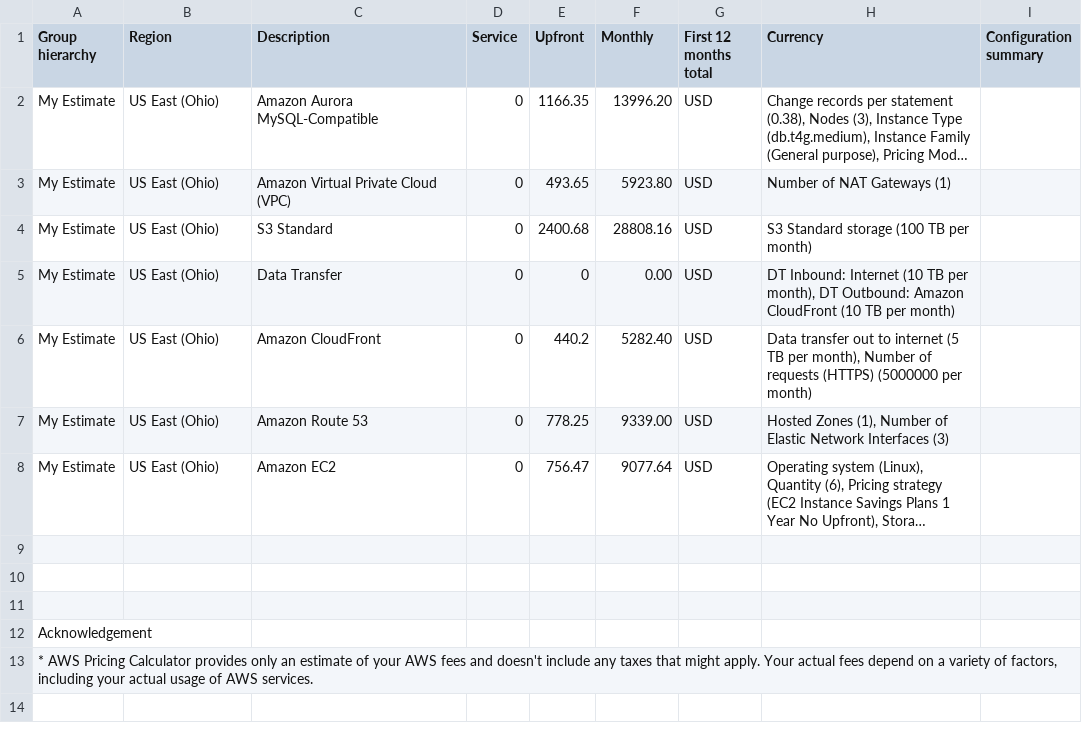
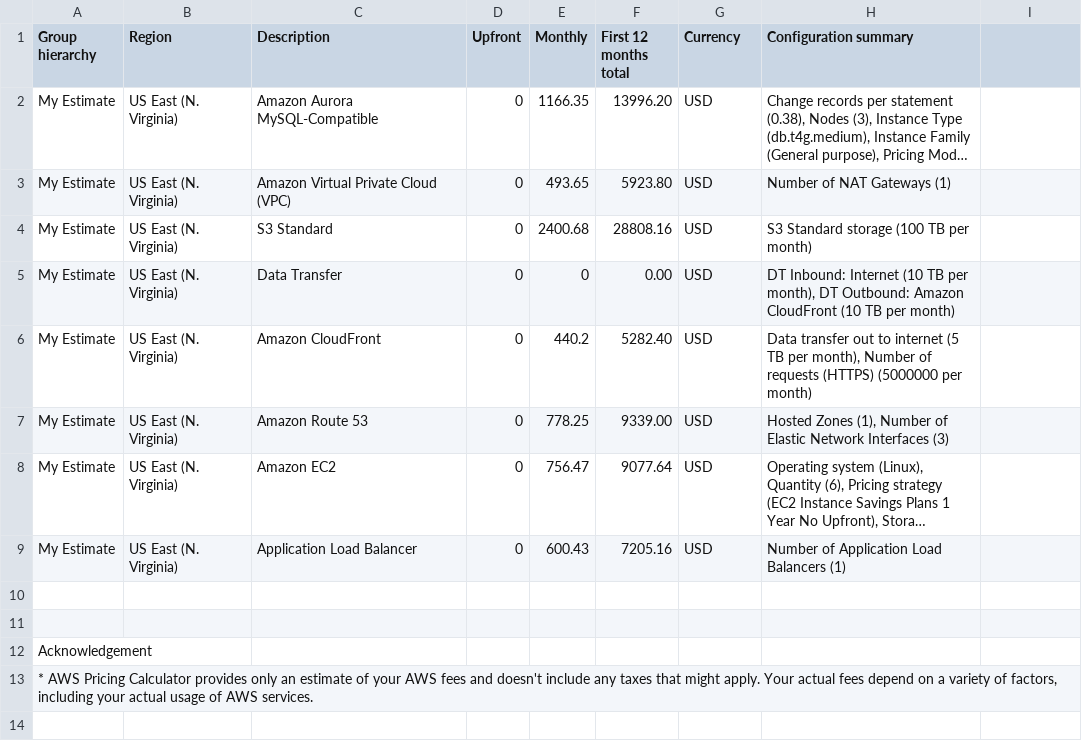
Before and after one commit to benjaminkraft1/Design-Provision-and-Monitor-AWS-Infrastructure-at-Scale, a CSV file: Reduced_Cost_Estimate.csv, drawn as a sheet; only a part is shown; long unchanged cells end in …; the diff names each change by its address in the sheet, - before the commit and + after, or states it on an @@ line.

```diff
--- a/Reduced_Cost_Estimate.csv
+++ b/Reduced_Cost_Estimate.csv
-D1: Service
+D1: Upfront
-E1: Upfront
+E1: Monthly
-F1: Monthly
+F1: First 12 months total
-G1: First 12 months total
+G1: Currency
-H1: Currency
+H1: Configuration summary
-I1: Configuration summary
+I1: (empty)
-B2:B8 (Region): US East (Ohio)
+B2:B8 (Region): US East (N. Virginia)
-row 9: (empty)
+row 9: My Estimate | US East (N. Virginia) | Application Load Balancer | 0 | 600.43 | 7205.16 | USD | Number of Application Load Balancers (1)
```
Also changed, not shown: Increased_Cost_Estimate.csv, Initial_Cost_Estimate.csv, 1 other file.
